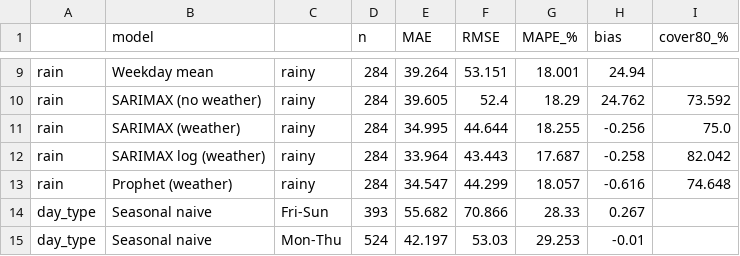
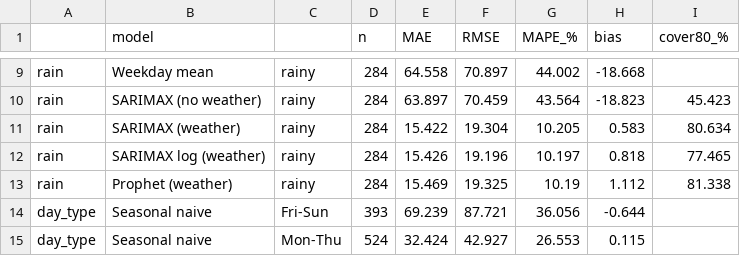
Before and after one commit to priyagarnet20-ops/weather-food-orders, a CSV file: results/metrics_by_segment.csv, drawn as a sheet; only a part is shown, gaps mark what is left out; the diff covers the shown part only; the diff names each change by its address in the sheet, - before the commit and + after, or states it on an @@ line.

```diff
--- a/results/metrics_by_segment.csv
+++ b/results/metrics_by_segment.csv
-E9 (MAE): 39.264
+E9 (MAE): 64.558
-F9 (RMSE): 53.151
+F9 (RMSE): 70.897
-G9 (MAPE_%): 18.001
+G9 (MAPE_%): 44.002
-H9 (bias): 24.94
+H9 (bias): -18.668
-E10 (MAE): 39.605
+E10 (MAE): 63.897
-F10 (RMSE): 52.4
+F10 (RMSE): 70.459
-G10 (MAPE_%): 18.29
+G10 (MAPE_%): 43.564
-H10 (bias): 24.762
+H10 (bias): -18.823
-I10 (cover80_%): 73.592
+I10 (cover80_%): 45.423
-E11 (MAE): 34.995
+E11 (MAE): 15.422
-F11 (RMSE): 44.644
+F11 (RMSE): 19.304
-G11 (MAPE_%): 18.255
+G11 (MAPE_%): 10.205
-H11 (bias): -0.256
+H11 (bias): 0.583
-I11 (cover80_%): 75.0
+I11 (cover80_%): 80.634
-E12 (MAE): 33.964
+E12 (MAE): 15.426
-F12 (RMSE): 43.443
+F12 (RMSE): 19.196
-G12 (MAPE_%): 17.687
+G12 (MAPE_%): 10.197
-H12 (bias): -0.258
+H12 (bias): 0.818
-I12 (cover80_%): 82.042
+I12 (cover80_%): 77.465
-E13 (MAE): 34.547
+E13 (MAE): 15.469
-F13 (RMSE): 44.299
+F13 (RMSE): 19.325
-G13 (MAPE_%): 18.057
+G13 (MAPE_%): 10.19
-H13 (bias): -0.616
+H13 (bias): 1.112
-I13 (cover80_%): 74.648
+I13 (cover80_%): 81.338
-E14 (MAE): 55.682
+E14 (MAE): 69.239
-F14 (RMSE): 70.866
+F14 (RMSE): 87.721
-G14 (MAPE_%): 28.33
+G14 (MAPE_%): 36.056
-H14 (bias): 0.267
+H14 (bias): -0.644
-E15 (MAE): 42.197
+E15 (MAE): 32.424
-F15 (RMSE): 53.03
+F15 (RMSE): 42.927
-G15 (MAPE_%): 29.253
+G15 (MAPE_%): 26.553
-H15 (bias): -0.01
+H15 (bias): 0.115
```
Also changed, not shown: 80 edited cells elsewhere in this file, results/backtest_forecasts.csv, results/bootstrap_comparisons.csv, 14 other files.
